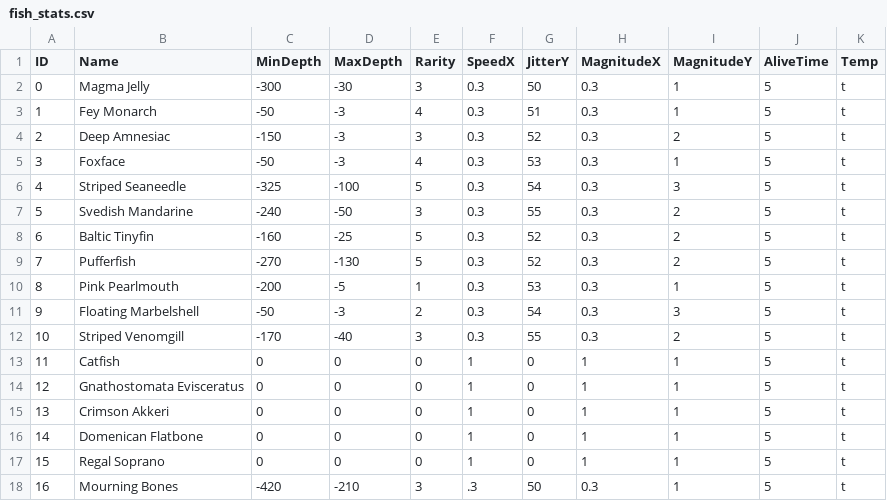
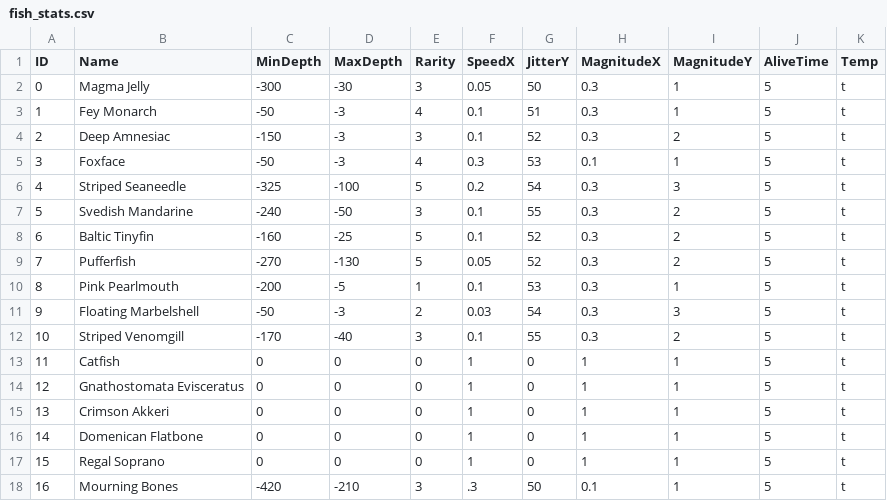
Before and after one commit to NilsFo/AronnaxTrench, a CSV file: Assets/Raw/fish_stats.csv, drawn as a sheet.

```diff
--- a/Assets/Raw/fish_stats.csv
+++ b/Assets/Raw/fish_stats.csv
@@ -1,13 +1,13 @@
 ID;Name;MinDepth;MaxDepth;Rarity;SpeedX;JitterY;MagnitudeX;MagnitudeY;AliveTime;Temp
-0;Magma Jelly;-300;-30;3;0.3;50;0.3;1;5;t
-1;Fey Monarch;-50;-3;4;0.3;51;0.3;1;5;t
-2;Deep Amnesiac;-150;-3;3;0.3;52;0.3;2;5;t
-3;Foxface;-50;-3;4;0.3;53;0.3;1;5;t
-4;Striped Seaneedle;-325;-100;5;0.3;54;0.3;3;5;t
-5;Svedish Mandarine;-240;-50;3;0.3;55;0.3;2;5;t
-6;Baltic Tinyfin;-160;-25;5;0.3;52;0.3;2;5;t
-7;Pufferfish;-270;-130;5;0.3;52;0.3;2;5;t
-8;Pink Pearlmouth;-200;-5;1;0.3;53;0.3;1;5;t
-9;Floating Marbelshell;-50;-3;2;0.3;54;0.3;3;5;t
-10;Striped Venomgill;-170;-40;3;0.3;55;0.3;2;5;t
+0;Magma Jelly;-300;-30;3;0.05;50;0.3;1;5;t
+1;Fey Monarch;-50;-3;4;0.1;51;0.3;1;5;t
+2;Deep Amnesiac;-150;-3;3;0.1;52;0.3;2;5;t
+3;Foxface;-50;-3;4;0.3;53;0.1;1;5;t
+4;Striped Seaneedle;-325;-100;5;0.2;54;0.3;3;5;t
+5;Svedish Mandarine;-240;-50;3;0.1;55;0.3;2;5;t
+6;Baltic Tinyfin;-160;-25;5;0.1;52;0.3;2;5;t
+7;Pufferfish;-270;-130;5;0.05;52;0.3;2;5;t
+8;Pink Pearlmouth;-200;-5;1;0.1;53;0.3;1;5;t
+9;Floating Marbelshell;-50;-3;2;0.03;54;0.3;3;5;t
+10;Striped Venomgill;-170;-40;3;0.1;55;0.3;2;5;t
 11;Catfish;0;0;0;1;0;1;1;5;t
@@ -17,2 +17,2 @@ ID;Name;MinDepth;MaxDepth;Rarity;SpeedX;JitterY;MagnitudeX;MagnitudeY;AliveTime;
 15;Regal Soprano;0;0;0;1;0;1;1;5;t
-16;Mourning Bones;-420;-210;3;.3;50;0.3;1;5;t
+16;Mourning Bones;-420;-210;3;.3;50;0.1;1;5;t
```
Also changed, not shown: 5 other files.
